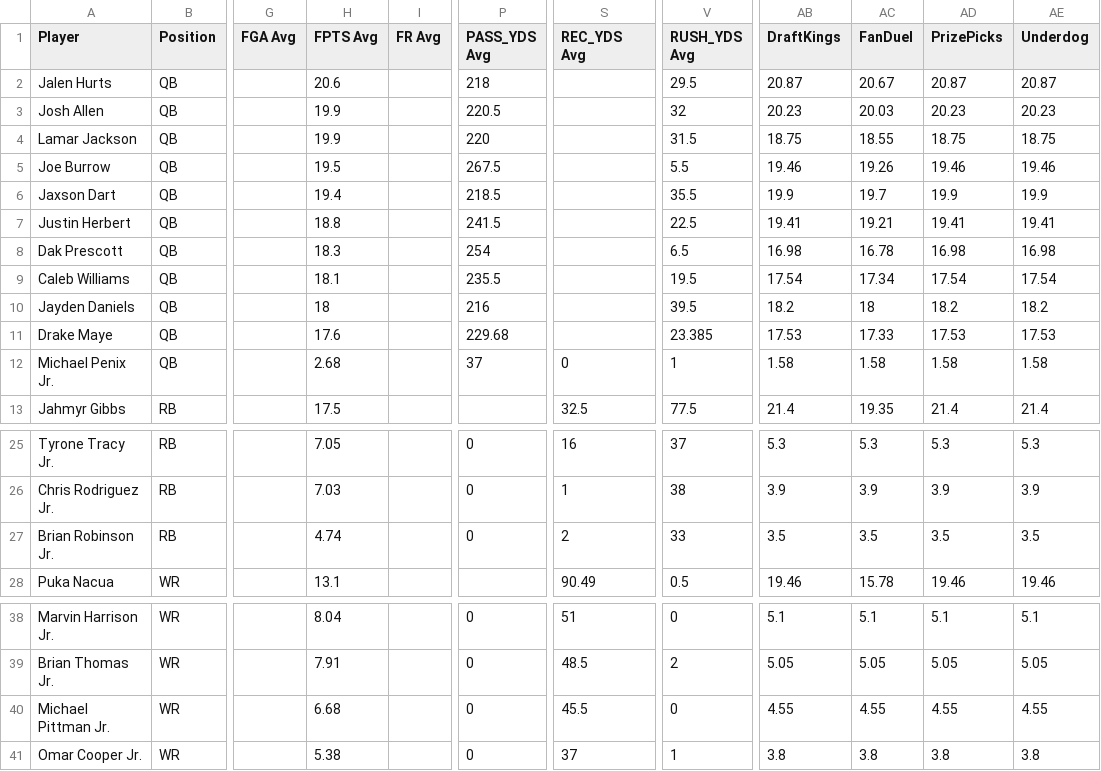
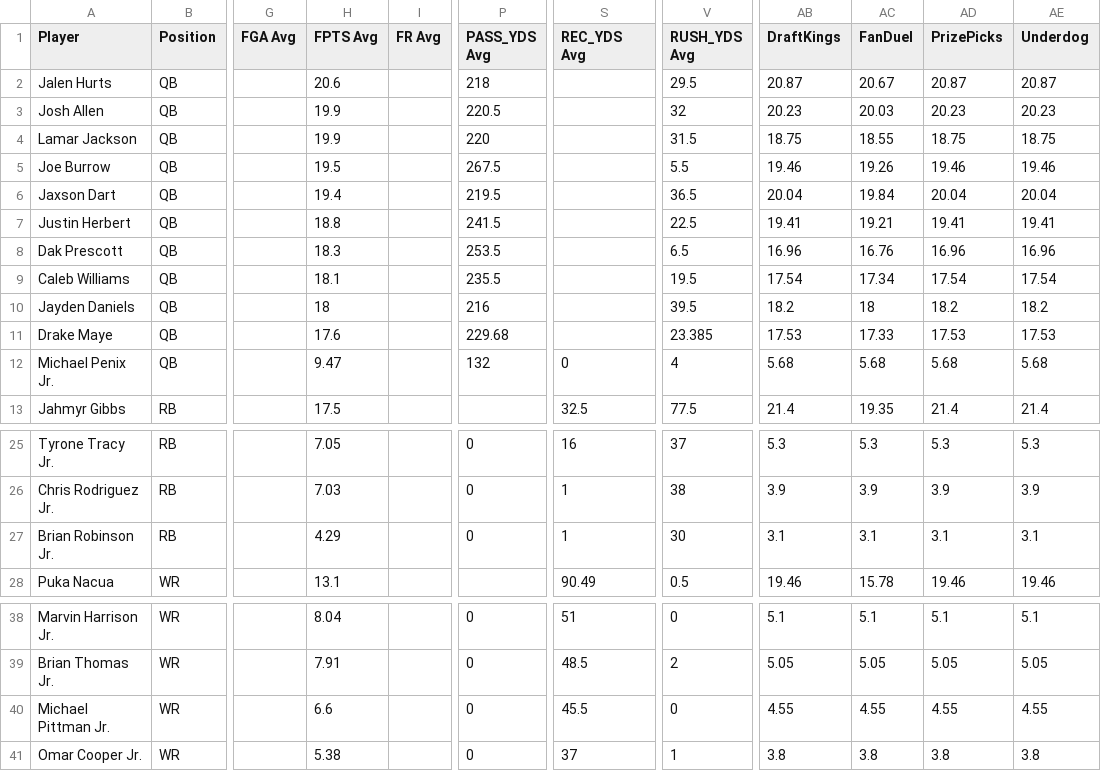
Before and after one commit to 925Sports/925Sports-nfl-dfs-data, a CSV file: final.csv, drawn as a sheet; only a part is shown, gaps mark what is left out; the diff names each change by its address in the sheet, - before the commit and + after, or states it on an @@ line.

```diff
--- a/final.csv
+++ b/final.csv
-P6 (PASS_YDS Avg): 218.5
+P6 (PASS_YDS Avg): 219.5
-V6 (RUSH_YDS Avg): 35.5
+V6 (RUSH_YDS Avg): 36.5
-AB6 (DraftKings): 19.9
+AB6 (DraftKings): 20.04
-AC6 (FanDuel): 19.7
+AC6 (FanDuel): 19.84
-AD6 (PrizePicks): 19.9
+AD6 (PrizePicks): 20.04
-AE6 (Underdog): 19.9
+AE6 (Underdog): 20.04
-P8 (PASS_YDS Avg): 254
+P8 (PASS_YDS Avg): 253.5
-AB8 (DraftKings): 16.98
+AB8 (DraftKings): 16.96
-AC8 (FanDuel): 16.78
+AC8 (FanDuel): 16.76
-AD8 (PrizePicks): 16.98
+AD8 (PrizePicks): 16.96
-AE8 (Underdog): 16.98
+AE8 (Underdog): 16.96
-H12 (FPTS Avg): 2.68
+H12 (FPTS Avg): 9.47
-P12 (PASS_YDS Avg): 37
+P12 (PASS_YDS Avg): 132
-V12 (RUSH_YDS Avg): 1
+V12 (RUSH_YDS Avg): 4
-AB12 (DraftKings): 1.58
+AB12 (DraftKings): 5.68
-AC12 (FanDuel): 1.58
+AC12 (FanDuel): 5.68
-AD12 (PrizePicks): 1.58
+AD12 (PrizePicks): 5.68
-AE12 (Underdog): 1.58
+AE12 (Underdog): 5.68
-H27 (FPTS Avg): 4.74
+H27 (FPTS Avg): 4.29
-S27 (REC_YDS Avg): 2
+S27 (REC_YDS Avg): 1
-V27 (RUSH_YDS Avg): 33
+V27 (RUSH_YDS Avg): 30
-AB27 (DraftKings): 3.5
+AB27 (DraftKings): 3.1
-AC27 (FanDuel): 3.5
+AC27 (FanDuel): 3.1
-AD27 (PrizePicks): 3.5
+AD27 (PrizePicks): 3.1
-AE27 (Underdog): 3.5
+AE27 (Underdog): 3.1
-H40 (FPTS Avg): 6.68
+H40 (FPTS Avg): 6.6
```
Also changed, not shown: players.csv, 1 other file.
